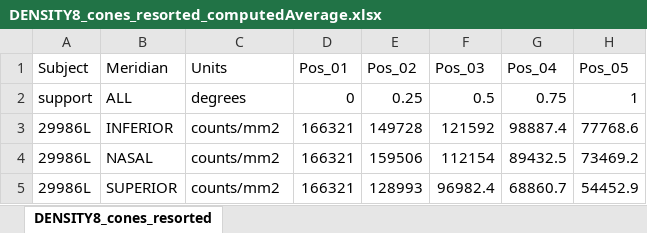
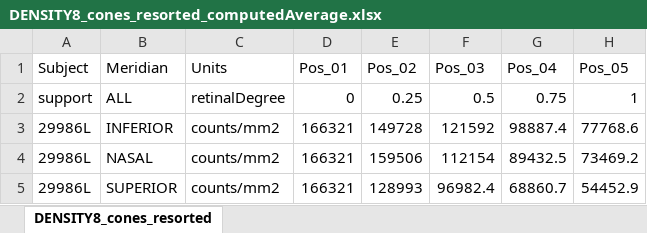
Before and after one commit to gkaguirrelab/rgcDisplacementMap, an Excel workbook: data/Curcio_1990_JCompNeurol_HumanPhotoreceptorTopography/DENSITY8_cones_resorted_computedAverage.xlsx, sheet DENSITY8_cones_resorted, drawn as a sheet; only a part is shown; values as stored, in another font and other column widths than the file's, no borders; the diff names each change by its address in the sheet, - before the commit and + after, or states it on an @@ line.

Commit message:
Remade the data files with greater unit specificity
Signed-off-by: gkaguirre <gkaguirre@me.com>

```diff
--- a/data/Curcio_1990_JCompNeurol_HumanPhotoreceptorTopography/DENSITY8_cones_resorted_computedAverage.xlsx (sheet DENSITY8_cones_resorted)
+++ b/data/Curcio_1990_JCompNeurol_HumanPhotoreceptorTopography/DENSITY8_cones_resorted_computedAverage.xlsx (sheet DENSITY8_cones_resorted)
-C2 (Units): degrees
+C2 (Units): retinalDegree
```
Also changed, not shown: 20 other files.
